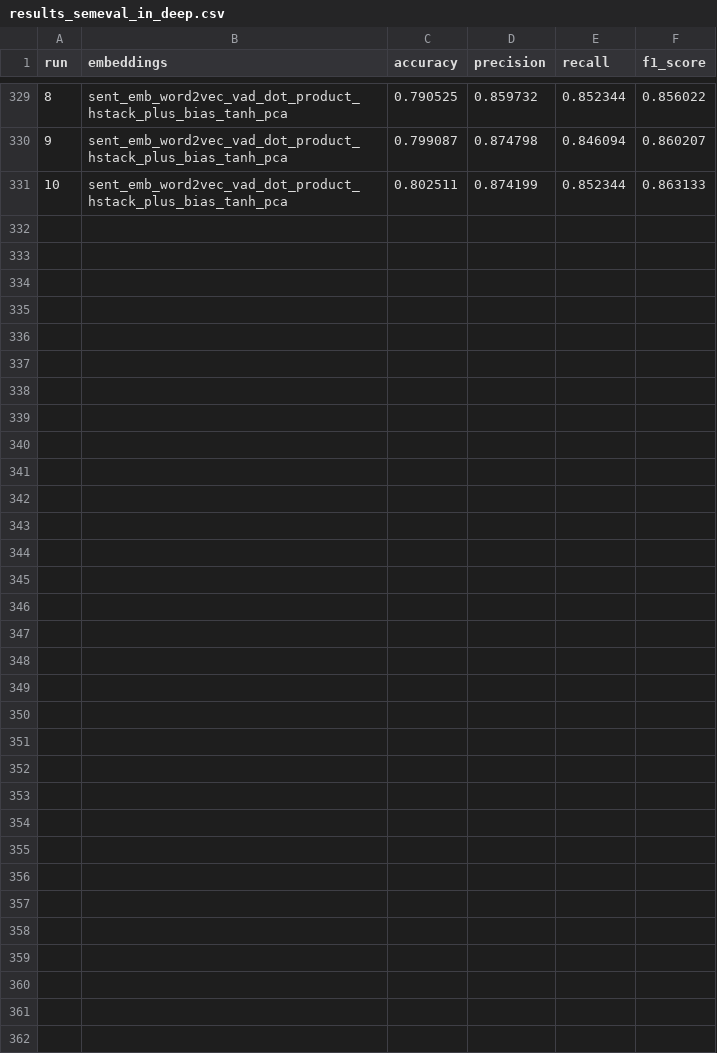
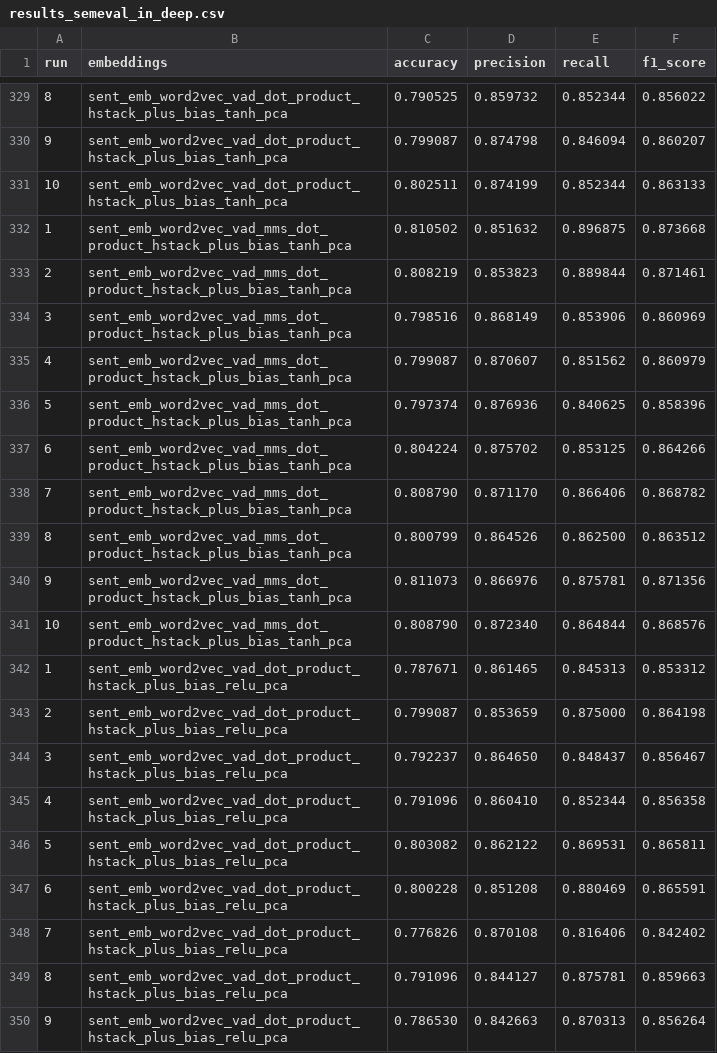
Before and after one commit to cmdelcr/emotional_embeddings, a CSV file: classification/results_semeval_in_deep.csv, drawn as a sheet; only a part is shown, gaps mark what is left out; the diff covers the shown part only.

```diff
--- a/classification/results_semeval_in_deep.csv
+++ b/classification/results_semeval_in_deep.csv
@@ -331 +331,20 @@ run	embeddings	accuracy	precision	recall	f1_score
 10	sent_emb_word2vec_vad_dot_product_hstack_plus_bias_tanh_pca	0.802511	0.874199	0.852344	0.863133
+1	sent_emb_word2vec_vad_mms_dot_product_hstack_plus_bias_tanh_pca	0.810502	0.851632	0.896875	0.873668
+2	sent_emb_word2vec_vad_mms_dot_product_hstack_plus_bias_tanh_pca	0.808219	0.853823	0.889844	0.871461
+3	sent_emb_word2vec_vad_mms_dot_product_hstack_plus_bias_tanh_pca	0.798516	0.868149	0.853906	0.860969
+4	sent_emb_word2vec_vad_mms_dot_product_hstack_plus_bias_tanh_pca	0.799087	0.870607	0.851562	0.860979
+5	sent_emb_word2vec_vad_mms_dot_product_hstack_plus_bias_tanh_pca	0.797374	0.876936	0.840625	0.858396
+6	sent_emb_word2vec_vad_mms_dot_product_hstack_plus_bias_tanh_pca	0.804224	0.875702	0.853125	0.864266
+7	sent_emb_word2vec_vad_mms_dot_product_hstack_plus_bias_tanh_pca	0.808790	0.871170	0.866406	0.868782
+8	sent_emb_word2vec_vad_mms_dot_product_hstack_plus_bias_tanh_pca	0.800799	0.864526	0.862500	0.863512
+9	sent_emb_word2vec_vad_mms_dot_product_hstack_plus_bias_tanh_pca	0.811073	0.866976	0.875781	0.871356
+10	sent_emb_word2vec_vad_mms_dot_product_hstack_plus_bias_tanh_pca	0.808790	0.872340	0.864844	0.868576
+1	sent_emb_word2vec_vad_dot_product_hstack_plus_bias_relu_pca	0.787671	0.861465	0.845313	0.853312
+2	sent_emb_word2vec_vad_dot_product_hstack_plus_bias_relu_pca	0.799087	0.853659	0.875000	0.864198
+3	sent_emb_word2vec_vad_dot_product_hstack_plus_bias_relu_pca	0.792237	0.864650	0.848437	0.856467
+4	sent_emb_word2vec_vad_dot_product_hstack_plus_bias_relu_pca	0.791096	0.860410	0.852344	0.856358
+5	sent_emb_word2vec_vad_dot_product_hstack_plus_bias_relu_pca	0.803082	0.862122	0.869531	0.865811
+6	sent_emb_word2vec_vad_dot_product_hstack_plus_bias_relu_pca	0.800228	0.851208	0.880469	0.865591
+7	sent_emb_word2vec_vad_dot_product_hstack_plus_bias_relu_pca	0.776826	0.870108	0.816406	0.842402
+8	sent_emb_word2vec_vad_dot_product_hstack_plus_bias_relu_pca	0.791096	0.844127	0.875781	0.859663
+9	sent_emb_word2vec_vad_dot_product_hstack_plus_bias_relu_pca	0.786530	0.842663	0.870313	0.856264
```
Also changed, not shown: 11 added rows elsewhere in this file, classification/results_semeval.csv, 24 other files.
